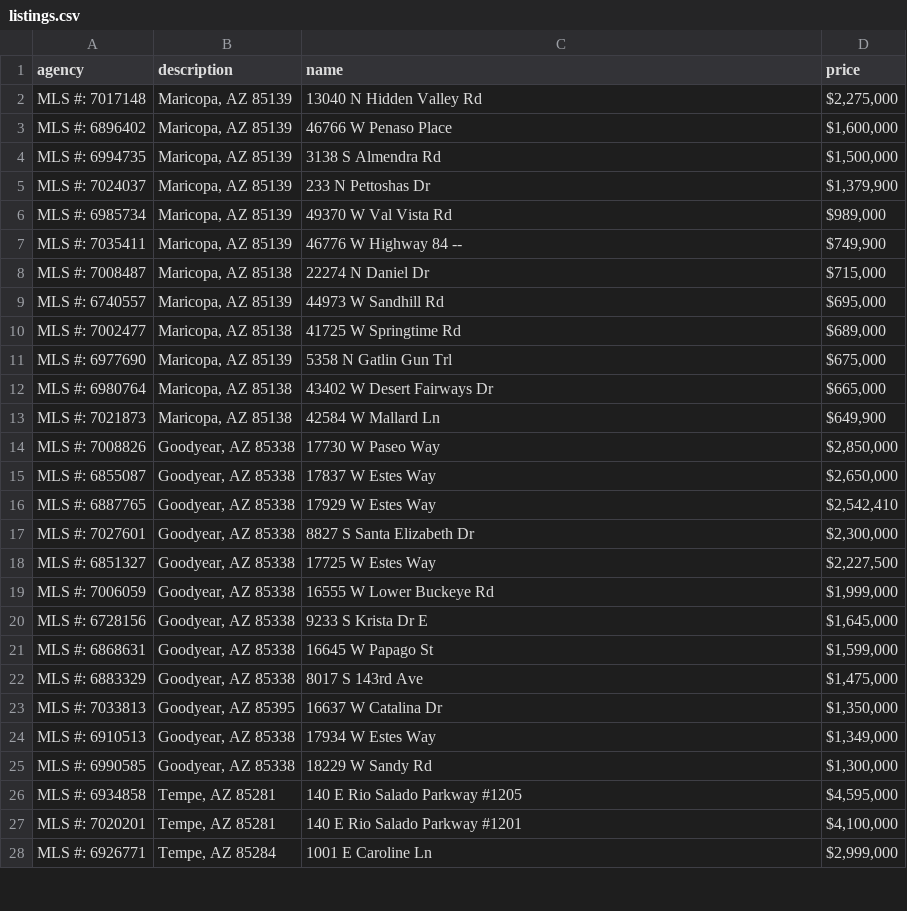
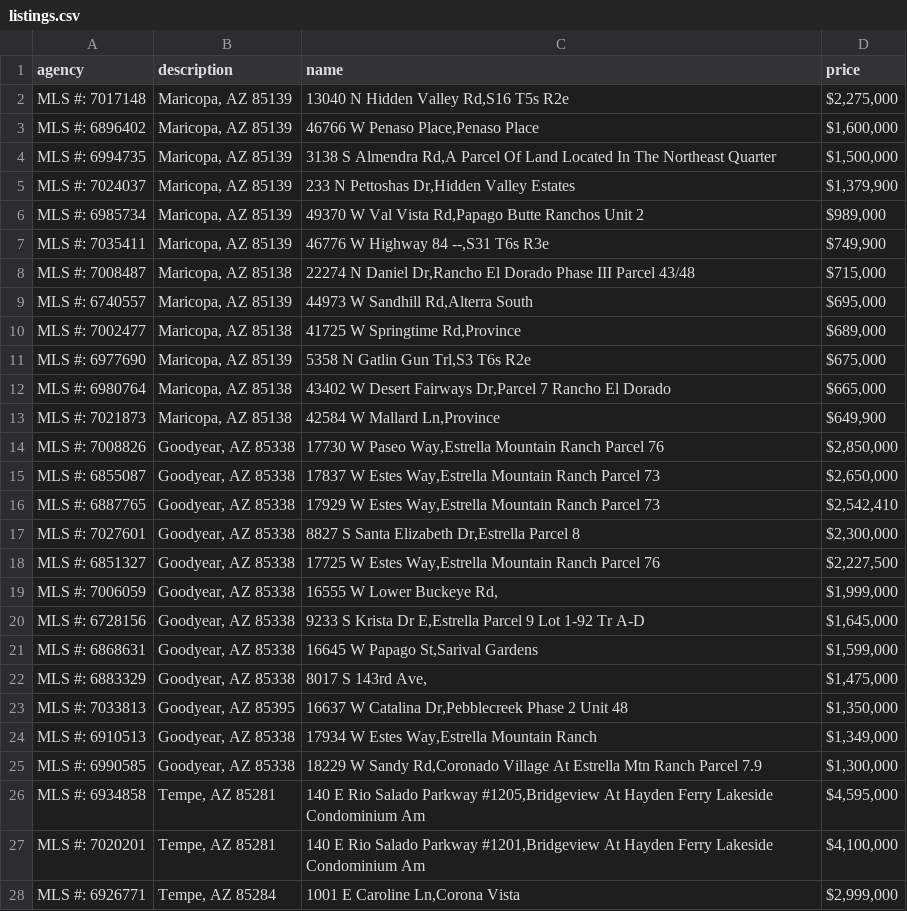
Before and after one commit to Paul-Starodub/scrapy_udemy, a CSV file: projects/listings.csv, drawn as a sheet; only a part is shown; the diff covers the shown part only.

```diff
--- a/projects/listings.csv
+++ b/projects/listings.csv
@@ -1,28 +1,28 @@
 agency,description,name,price
-MLS #: 7017148,"Maricopa, AZ 85139",13040 N Hidden Valley Rd,"$2,275,000"
-MLS #: 6896402,"Maricopa, AZ 85139",46766 W Penaso Place,"$1,600,000"
-MLS #: 6994735,"Maricopa, AZ 85139",3138 S Almendra Rd,"$1,500,000"
-MLS #: 7024037,"Maricopa, AZ 85139",233 N Pettoshas Dr,"$1,379,900"
-MLS #: 6985734,"Maricopa, AZ 85139",49370 W Val Vista Rd,"$989,000"
-MLS #: 7035411,"Maricopa, AZ 85139",46776 W Highway 84 --,"$749,900"
-MLS #: 7008487,"Maricopa, AZ 85138",22274 N Daniel Dr,"$715,000"
-MLS #: 6740557,"Maricopa, AZ 85139",44973 W Sandhill Rd,"$695,000"
-MLS #: 7002477,"Maricopa, AZ 85138",41725 W Springtime Rd,"$689,000"
-MLS #: 6977690,"Maricopa, AZ 85139",5358 N Gatlin Gun Trl,"$675,000"
-MLS #: 6980764,"Maricopa, AZ 85138",43402 W Desert Fairways Dr,"$665,000"
-MLS #: 7021873,"Maricopa, AZ 85138",42584 W Mallard Ln,"$649,900"
-MLS #: 7008826,"Goodyear, AZ 85338",17730 W Paseo Way,"$2,850,000"
-MLS #: 6855087,"Goodyear, AZ 85338",17837 W Estes Way,"$2,650,000"
-MLS #: 6887765,"Goodyear, AZ 85338",17929 W Estes Way,"$2,542,410"
-MLS #: 7027601,"Goodyear, AZ 85338",8827 S Santa Elizabeth Dr,"$2,300,000"
-MLS #: 6851327,"Goodyear, AZ 85338",17725 W Estes Way,"$2,227,500"
-MLS #: 7006059,"Goodyear, AZ 85338",16555 W Lower Buckeye Rd,"$1,999,000"
-MLS #: 6728156,"Goodyear, AZ 85338",9233 S Krista Dr E,"$1,645,000"
-MLS #: 6868631,"Goodyear, AZ 85338",16645 W Papago St,"$1,599,000"
-MLS #: 6883329,"Goodyear, AZ 85338",8017 S 143rd Ave,"$1,475,000"
-MLS #: 7033813,"Goodyear, AZ 85395",16637 W Catalina Dr,"$1,350,000"
-MLS #: 6910513,"Goodyear, AZ 85338",17934 W Estes Way,"$1,349,000"
-MLS #: 6990585,"Goodyear, AZ 85338",18229 W Sandy Rd,"$1,300,000"
-MLS #: 6934858,"Tempe, AZ 85281",140 E Rio Salado Parkway #1205,"$4,595,000"
-MLS #: 7020201,"Tempe, AZ 85281",140 E Rio Salado Parkway #1201,"$4,100,000"
-MLS #: 6926771,"Tempe, AZ 85284",1001 E Caroline Ln,"$2,999,000"
+MLS #: 7017148,"Maricopa, AZ 85139","13040 N Hidden Valley Rd,S16 T5s R2e","$2,275,000"
+MLS #: 6896402,"Maricopa, AZ 85139","46766 W Penaso Place,Penaso Place","$1,600,000"
+MLS #: 6994735,"Maricopa, AZ 85139","3138 S Almendra Rd,A Parcel Of Land Located In The Northeast Quarter","$1,500,000"
+MLS #: 7024037,"Maricopa, AZ 85139","233 N Pettoshas Dr,Hidden Valley Estates","$1,379,900"
+MLS #: 6985734,"Maricopa, AZ 85139","49370 W Val Vista Rd,Papago Butte Ranchos Unit 2","$989,000"
+MLS #: 7035411,"Maricopa, AZ 85139","46776 W Highway 84 --,S31 T6s R3e","$749,900"
+MLS #: 7008487,"Maricopa, AZ 85138","22274 N Daniel Dr,Rancho El Dorado Phase III Parcel 43/48","$715,000"
+MLS #: 6740557,"Maricopa, AZ 85139","44973 W Sandhill Rd,Alterra South","$695,000"
+MLS #: 7002477,"Maricopa, AZ 85138","41725 W Springtime Rd,Province","$689,000"
+MLS #: 6977690,"Maricopa, AZ 85139","5358 N Gatlin Gun Trl,S3 T6s R2e","$675,000"
+MLS #: 6980764,"Maricopa, AZ 85138","43402 W Desert Fairways Dr,Parcel 7 Rancho El Dorado","$665,000"
+MLS #: 7021873,"Maricopa, AZ 85138","42584 W Mallard Ln,Province","$649,900"
+MLS #: 7008826,"Goodyear, AZ 85338","17730 W Paseo Way,Estrella Mountain Ranch Parcel 76","$2,850,000"
+MLS #: 6855087,"Goodyear, AZ 85338","17837 W Estes Way,Estrella Mountain Ranch Parcel 73","$2,650,000"
+MLS #: 6887765,"Goodyear, AZ 85338","17929 W Estes Way,Estrella Mountain Ranch Parcel 73","$2,542,410"
+MLS #: 7027601,"Goodyear, AZ 85338","8827 S Santa Elizabeth Dr,Estrella Parcel 8","$2,300,000"
+MLS #: 6851327,"Goodyear, AZ 85338","17725 W Estes Way,Estrella Mountain Ranch Parcel 76","$2,227,500"
+MLS #: 7006059,"Goodyear, AZ 85338","16555 W Lower Buckeye Rd, ","$1,999,000"
+MLS #: 6728156,"Goodyear, AZ 85338","9233 S Krista Dr E,Estrella Parcel 9 Lot 1-92 Tr A-D","$1,645,000"
+MLS #: 6868631,"Goodyear, AZ 85338","16645 W Papago St,Sarival Gardens","$1,599,000"
+MLS #: 6883329,"Goodyear, AZ 85338","8017 S 143rd Ave, ","$1,475,000"
+MLS #: 7033813,"Goodyear, AZ 85395","16637 W Catalina Dr,Pebblecreek Phase 2 Unit 48","$1,350,000"
+MLS #: 6910513,"Goodyear, AZ 85338","17934 W Estes Way,Estrella Mountain Ranch","$1,349,000"
+MLS #: 6990585,"Goodyear, AZ 85338","18229 W Sandy Rd,Coronado Village At Estrella Mtn Ranch Parcel 7.9","$1,300,000"
+MLS #: 6934858,"Tempe, AZ 85281","140 E Rio Salado Parkway #1205,Bridgeview At Hayden Ferry Lakeside Condominium Am","$4,595,000"
+MLS #: 7020201,"Tempe, AZ 85281","140 E Rio Salado Parkway #1201,Bridgeview At Hayden Ferry Lakeside Condominium Am","$4,100,000"
+MLS #: 6926771,"Tempe, AZ 85284","1001 E Caroline Ln,Corona Vista","$2,999,000"
```
Also changed, not shown: 9 edited cells elsewhere in this file, 1 other file.
